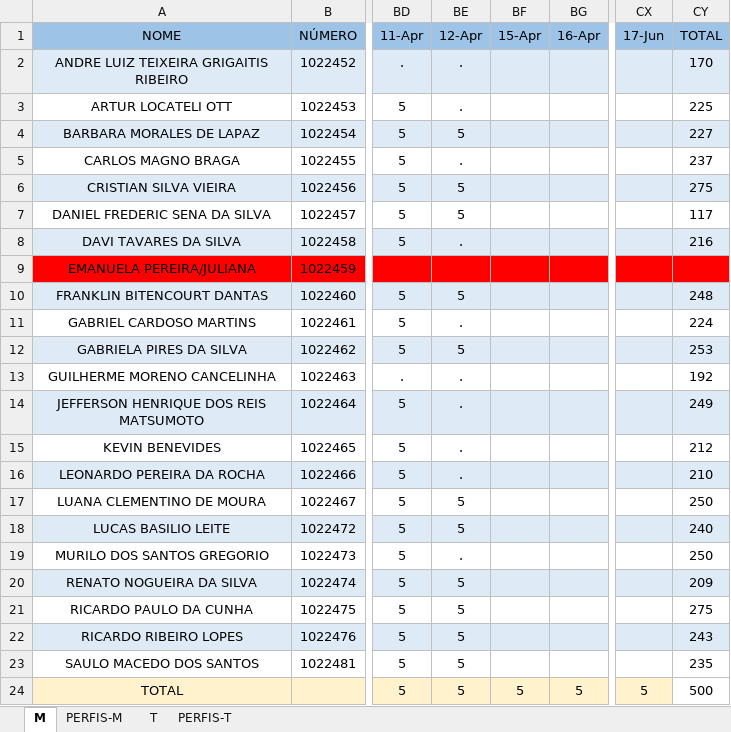
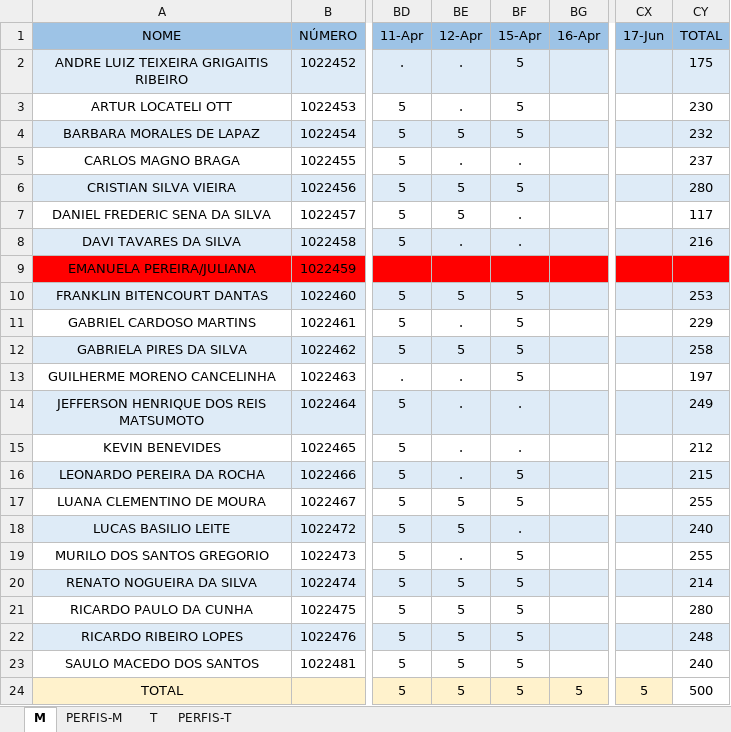
Before and after one commit to hstrada/senai-desenvolvimento-1s2019, an Excel workbook: planejamento/notebooks.xlsx, sheet M, drawn as a sheet; only a part is shown, gaps mark what is left out; values as stored, in another font and other column widths than the file's, no borders; the diff names each change by its address in the sheet, - before the commit and + after, or states it on an @@ line.

Commit message:
up

```diff
--- a/planejamento/notebooks.xlsx (sheet M)
+++ b/planejamento/notebooks.xlsx (sheet M)
-BF2:BF4 (15-Apr): (empty)
+BF2:BF4 (15-Apr): 5
-CY2 (TOTAL): 170
+CY2 (TOTAL): 175
-CY3 (TOTAL): 225
+CY3 (TOTAL): 230
-CY4 (TOTAL): 227
+CY4 (TOTAL): 232
-BF5 (15-Apr): (empty)
+BF5 (15-Apr): .
-BF6 (15-Apr): (empty)
+BF6 (15-Apr): 5
-CY6 (TOTAL): 275
+CY6 (TOTAL): 280
-BF7:BF8 (15-Apr): (empty)
+BF7:BF8 (15-Apr): .
-BF10:BF13 (15-Apr): (empty)
+BF10:BF13 (15-Apr): 5
-CY10 (TOTAL): 248
+CY10 (TOTAL): 253
-CY11 (TOTAL): 224
+CY11 (TOTAL): 229
-CY12 (TOTAL): 253
+CY12 (TOTAL): 258
-CY13 (TOTAL): 192
+CY13 (TOTAL): 197
-BF14:BF15 (15-Apr): (empty)
+BF14:BF15 (15-Apr): .
-BF16:BF17 (15-Apr): (empty)
+BF16:BF17 (15-Apr): 5
-CY16 (TOTAL): 210
+CY16 (TOTAL): 215
-CY17 (TOTAL): 250
+CY17 (TOTAL): 255
-BF18 (15-Apr): (empty)
+BF18 (15-Apr): .
-BF19:BF23 (15-Apr): (empty)
+BF19:BF23 (15-Apr): 5
-CY19 (TOTAL): 250
+CY19 (TOTAL): 255
-CY20 (TOTAL): 209
+CY20 (TOTAL): 214
-CY21 (TOTAL): 275
+CY21 (TOTAL): 280
-CY22 (TOTAL): 243
+CY22 (TOTAL): 248
-CY23 (TOTAL): 235
+CY23 (TOTAL): 240
```
